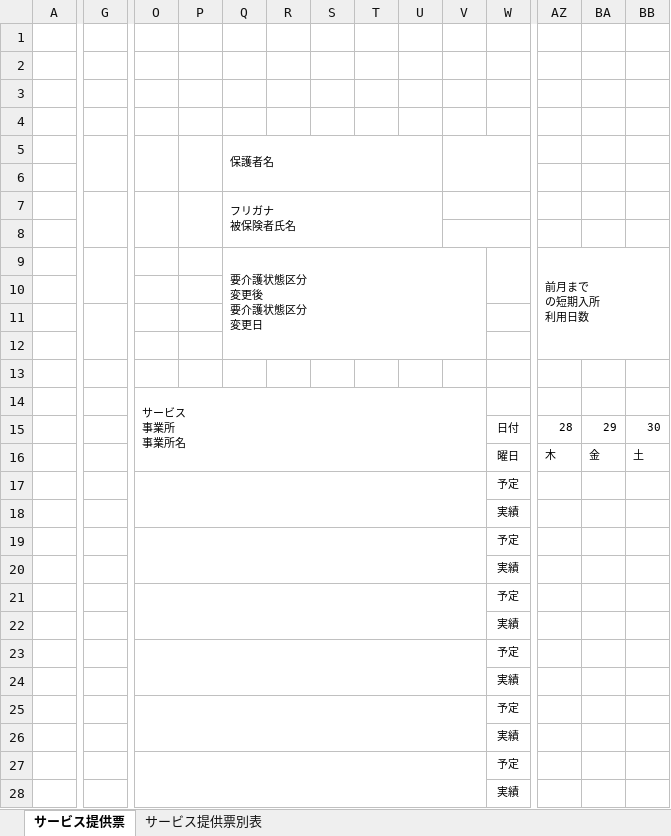
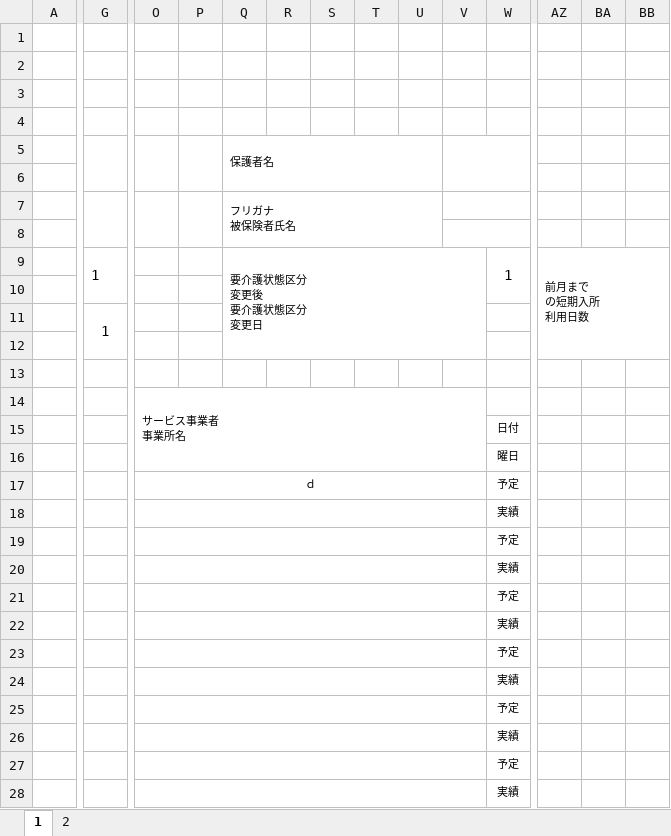
Before and after one commit to gurgurdokan-sudo/service_django_create, an Excel workbook: templatesExcel/service_template.xlsx, sheet 1, drawn as a sheet; only a part is shown, gaps mark what is left out; values as stored, in another font and other column widths than the file's, no borders; removed rows and columns are numbered as before the commit, all else as after; rows hold the shown columns only; ↵ is a line break in a cell; the diff covers the shown part only; the diff names each change by its address in the sheet, - before the commit and + after, or states it on an @@ line.

```diff
--- a/templatesExcel/service_template.xlsx (sheet 1)
+++ b/templatesExcel/service_template.xlsx (sheet 1)
-sheet tab: サービス提供票
+sheet tab: 1
-sheet tab: サービス提供票別表
+sheet tab: 2
-G9: (empty)
+G9: 1
-W9: (empty)
+W9: 1
-row 11: (empty)
+row 11:  | 1
-O14: サービス ↵ 事業所 ↵ 事業所名
+O14: サービス事業者 ↵ 事業所名
-AZ15: 28
+AZ15: (empty)
-BA15: 29
+BA15: (empty)
-BB15: 30
+BB15: (empty)
-AZ16: 木
+AZ16: (empty)
-BA16: 金
+BA16: (empty)
-BB16: 土
+BB16: (empty)
-row 17:  |  |  |  |  |  |  |  |  |  | 予定
+row 17:  |  | ｄ |  |  |  |  |  |  |  | 予定
+O18:V18 merged
-O19:V20 merged
+O19:V19 merged
+O20:V20 merged
-O21:V22 merged
+O21:V21 merged
+O22:V22 merged
-O23:V24 merged
+O23:V23 merged
+O24:V24 merged
-O25:V26 merged
+O25:V25 merged
+O26:V26 merged
-O27:V28 merged
+O27:V27 merged
+O28:V28 merged
```
Also changed, not shown: 5 edited cells and merged cells elsewhere in this sheet, sheet 2, 18 other files.
